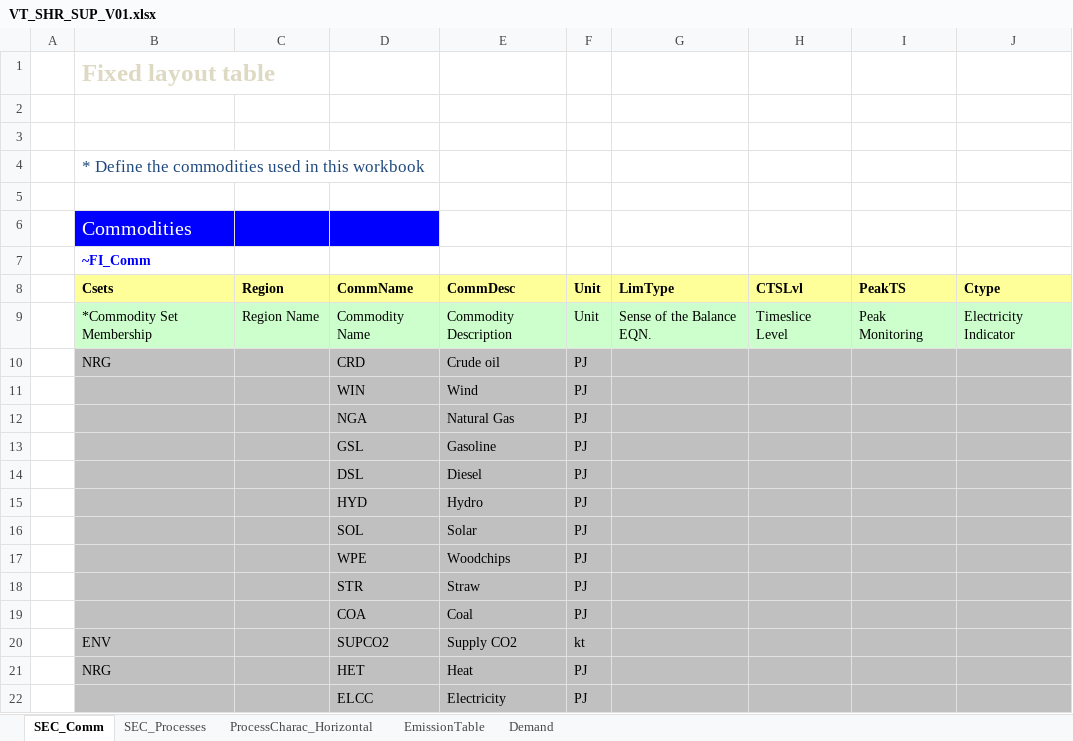
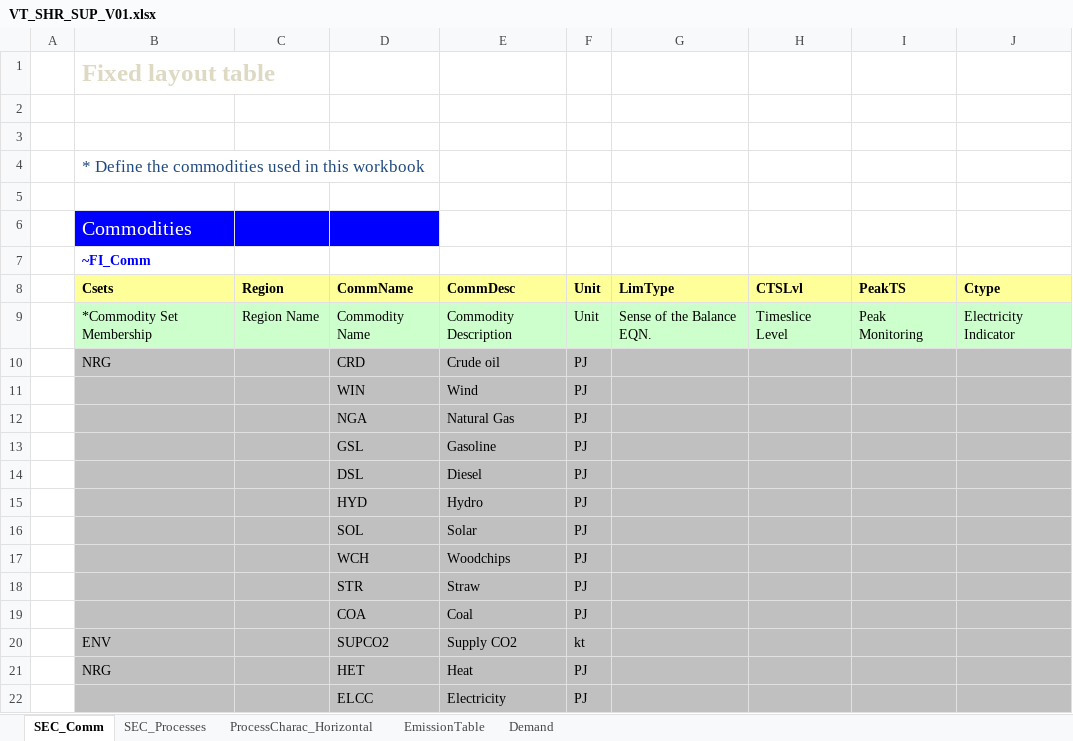
Before and after one commit to olejandro/times-shire, an Excel workbook: VT_SHR_SUP_V01.xlsx, sheet SEC_Comm, drawn as a sheet; values as stored, in another font and other column widths than the file's, no borders; the diff names each change by its address in the sheet, - before the commit and + after, or states it on an @@ line.

```diff
--- a/VT_SHR_SUP_V01.xlsx (sheet SEC_Comm)
+++ b/VT_SHR_SUP_V01.xlsx (sheet SEC_Comm)
-D17 (CommName): WPE
+D17 (CommName): WCH
```
Also changed, not shown: sheet Demand, sheet ProcessCharac_Horizontal, sheet SEC_Processes, SubRES_TMPL/SubRES_SUP_Techs.xlsx, SuppXLS/Scen_SUP_PotentialsRenewable.xlsx.
